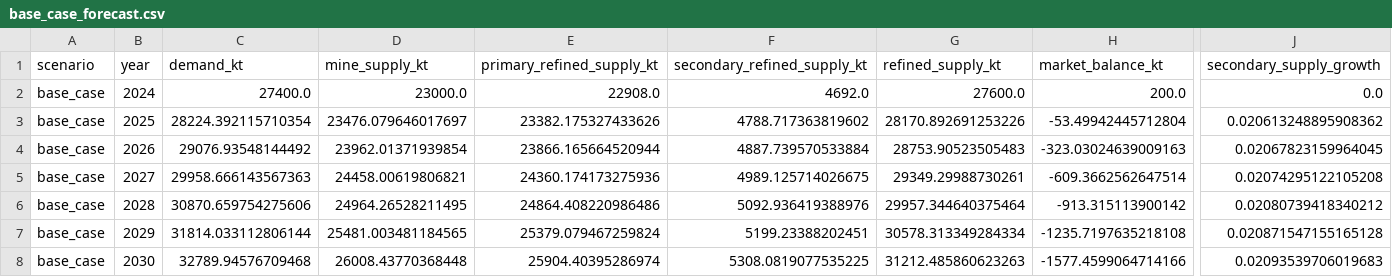
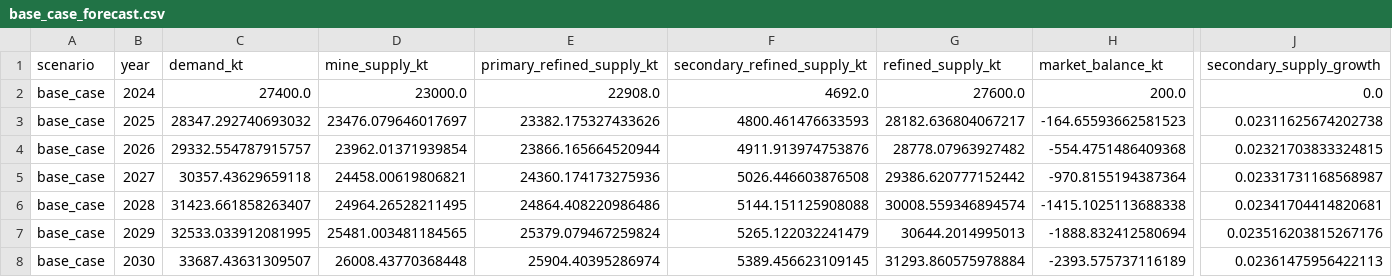
Before and after one commit to qrlow/Copper, a CSV file: outputs/base_case_forecast.csv, drawn as a sheet; only a part is shown, gaps mark what is left out; the diff covers the shown part only; the diff names each change by its address in the sheet, - before the commit and + after, or states it on an @@ line.

```diff
--- a/outputs/base_case_forecast.csv
+++ b/outputs/base_case_forecast.csv
-C3 (demand_kt): 28224.392115710354
+C3 (demand_kt): 28347.292740693032
-F3 (secondary_refined_supply_kt): 4788.717363819602
+F3 (secondary_refined_supply_kt): 4800.461476633593
-G3 (refined_supply_kt): 28170.892691253226
+G3 (refined_supply_kt): 28182.636804067217
-H3 (market_balance_kt): -53.49942445712804
+H3 (market_balance_kt): -164.65593662581523
-J3 (secondary_supply_growth): 0.020613248895908362
+J3 (secondary_supply_growth): 0.02311625674202738
-C4 (demand_kt): 29076.93548144492
+C4 (demand_kt): 29332.554787915757
-F4 (secondary_refined_supply_kt): 4887.739570533884
+F4 (secondary_refined_supply_kt): 4911.913974753876
-G4 (refined_supply_kt): 28753.90523505483
+G4 (refined_supply_kt): 28778.07963927482
-H4 (market_balance_kt): -323.03024639009163
+H4 (market_balance_kt): -554.4751486409368
-J4 (secondary_supply_growth): 0.02067823159964045
+J4 (secondary_supply_growth): 0.02321703833324815
-C5 (demand_kt): 29958.666143567363
+C5 (demand_kt): 30357.43629659118
-F5 (secondary_refined_supply_kt): 4989.125714026675
+F5 (secondary_refined_supply_kt): 5026.446603876508
-G5 (refined_supply_kt): 29349.29988730261
+G5 (refined_supply_kt): 29386.620777152442
-H5 (market_balance_kt): -609.3662562647514
+H5 (market_balance_kt): -970.8155194387364
-J5 (secondary_supply_growth): 0.02074295122105208
+J5 (secondary_supply_growth): 0.02331731168568987
-C6 (demand_kt): 30870.659754275606
+C6 (demand_kt): 31423.661858263407
-F6 (secondary_refined_supply_kt): 5092.936419388976
+F6 (secondary_refined_supply_kt): 5144.151125908088
-G6 (refined_supply_kt): 29957.344640375464
+G6 (refined_supply_kt): 30008.559346894574
-H6 (market_balance_kt): -913.315113900142
+H6 (market_balance_kt): -1415.1025113688338
-J6 (secondary_supply_growth): 0.02080739418340212
+J6 (secondary_supply_growth): 0.02341704414820681
-C7 (demand_kt): 31814.033112806144
+C7 (demand_kt): 32533.033912081995
-F7 (secondary_refined_supply_kt): 5199.23388202451
+F7 (secondary_refined_supply_kt): 5265.122032241479
-G7 (refined_supply_kt): 30578.313349284334
+G7 (refined_supply_kt): 30644.2014995013
-H7 (market_balance_kt): -1235.7197635218108
+H7 (market_balance_kt): -1888.832412580694
-J7 (secondary_supply_growth): 0.020871547155165128
+J7 (secondary_supply_growth): 0.023516203815267176
-C8 (demand_kt): 32789.94576709468
+C8 (demand_kt): 33687.43631309507
-F8 (secondary_refined_supply_kt): 5308.0819077535225
+F8 (secondary_refined_supply_kt): 5389.456623109145
-G8 (refined_supply_kt): 31212.485860623263
+G8 (refined_supply_kt): 31293.860575978884
-H8 (market_balance_kt): -1577.4599064714166
+H8 (market_balance_kt): -2393.575737116189
-J8 (secondary_supply_growth): 0.02093539706019683
+J8 (secondary_supply_growth): 0.02361475956422113
```
Also changed, not shown: 25 edited cells elsewhere in this file, outputs/base_case_regional_demand.csv, outputs/bear_case_forecast.csv, 14 other files.
